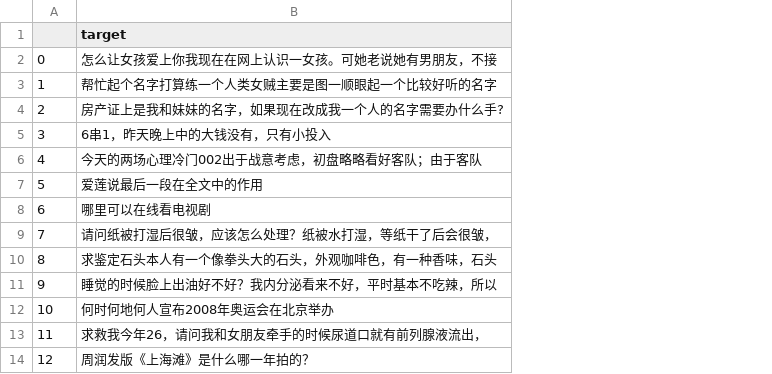
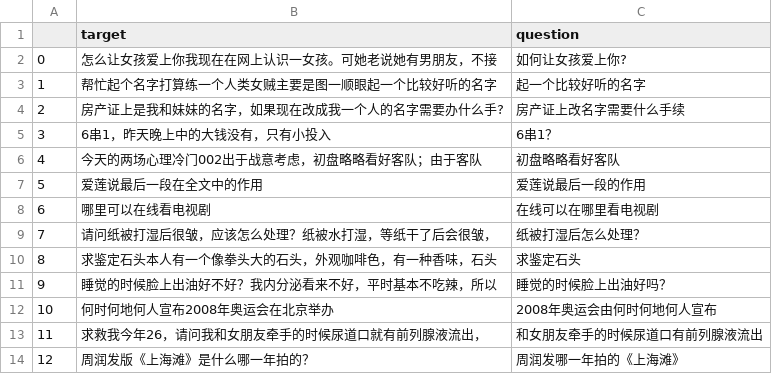
Before and after one commit to chenzhixiongC/qa_data, a CSV file: dataset100.csv, drawn as a sheet; only a part is shown; the diff names each change by its address in the sheet, - before the commit and + after, or states it on an @@ line.

Commit message:
add new test

```diff
--- a/dataset100.csv
+++ b/dataset100.csv
+column C (question), rows 2-14: 如何让女孩爱上你? | 起一个比较好听的名字 | 房产证上改名字需要什么手续 | 6串1？ | 初盘略略看好客队 | 爱莲说最后一段的作用 | 在线可以在哪里看电视剧 | 纸被打湿后怎么处理？ | 求鉴定石头 | 睡觉的时候脸上出油好吗？ | 2008年奥运会由何时何地何人宣布 | 和女朋友牵手的时候尿道口有前列腺液流出 | 周润发哪一年拍的《上海滩》
```
